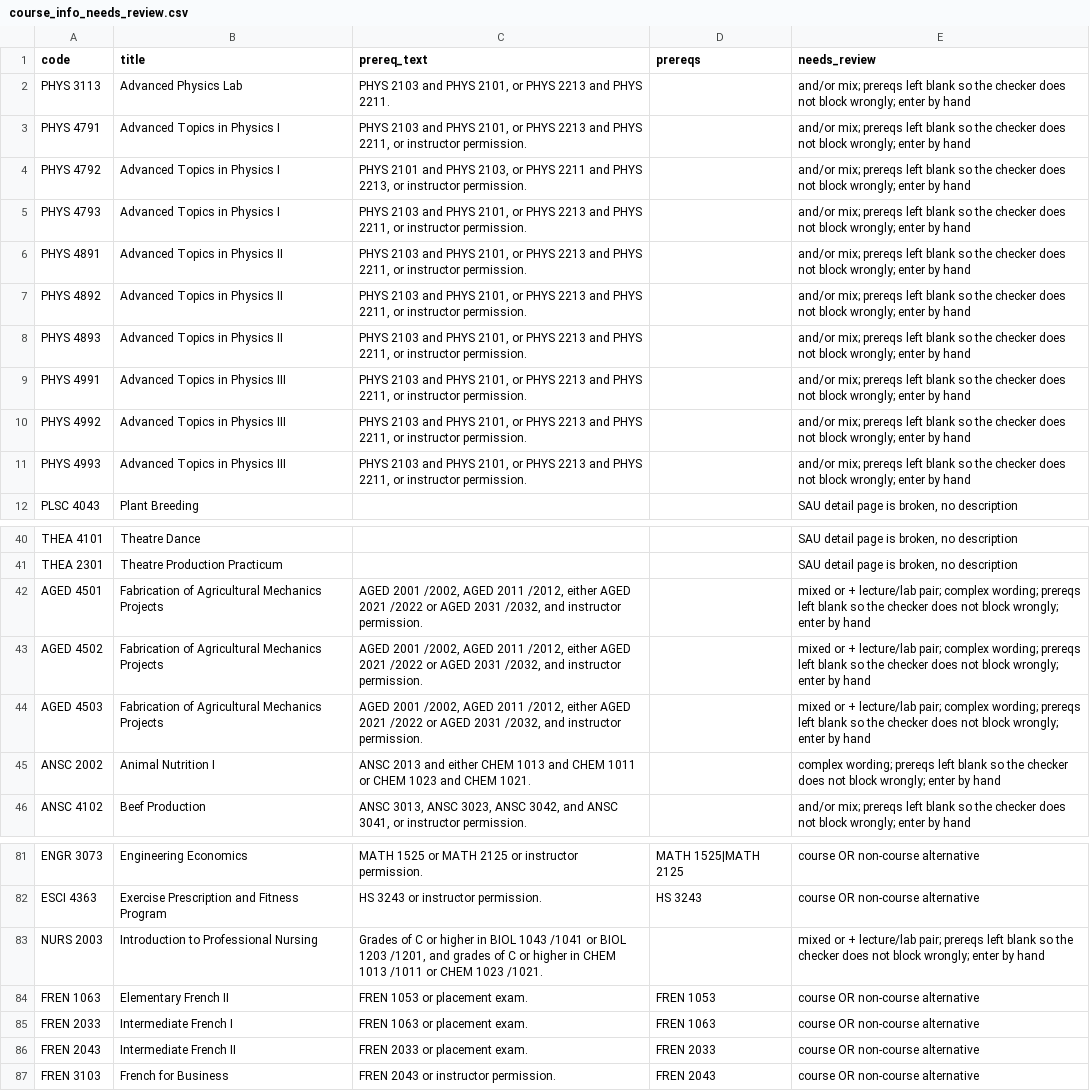
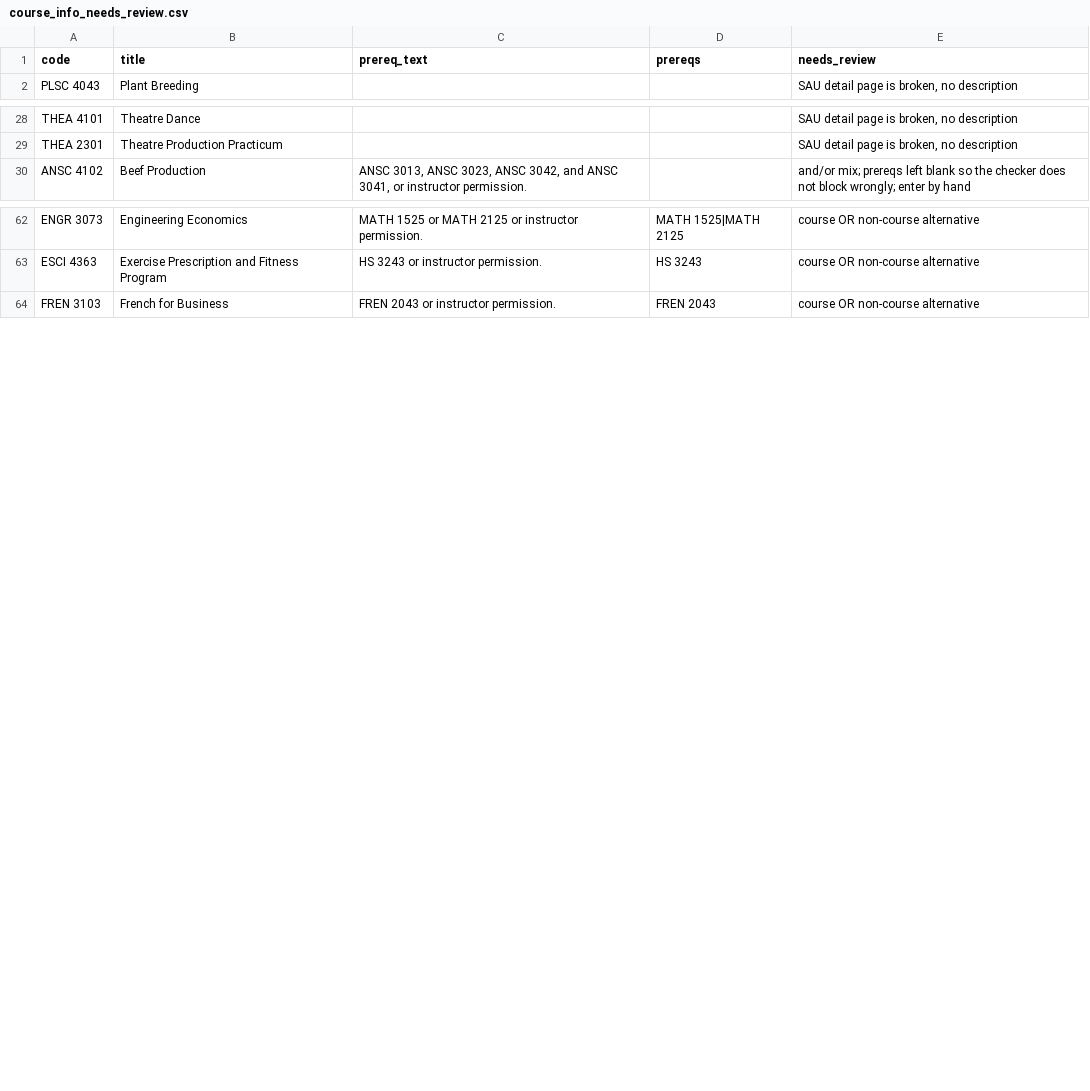
Before and after one commit to huaandy/Flowsaic, a CSV file: data/course_info_needs_review.csv, drawn as a sheet; only a part is shown, gaps mark what is left out; the diff covers the shown part only; the diff names each change by its address in the sheet, - before the commit and + after, or states it on an @@ line.

```diff
--- a/data/course_info_needs_review.csv
+++ b/data/course_info_needs_review.csv
-row 2: PHYS 3113 | Advanced Physics Lab | PHYS 2103 and PHYS 2101, or PHYS 2213 and PHYS 2211. |  | and/or mix; prereqs left blank so the checker does not block wrongly; enter by hand
-row 3: PHYS 4791 | Advanced Topics in Physics I | PHYS 2103 and PHYS 2101, or PHYS 2213 and PHYS 2211, or instructor permission. |  | and/or mix; prereqs left blank so the checker does not block wrongly; enter by hand
-row 4: PHYS 4792 | Advanced Topics in Physics I | PHYS 2101 and PHYS 2103, or PHYS 2211 and PHYS 2213, or instructor permission. |  | and/or mix; prereqs left blank so the checker does not block wrongly; enter by hand
-row 5: PHYS 4793 | Advanced Topics in Physics I | PHYS 2103 and PHYS 2101, or PHYS 2213 and PHYS 2211, or instructor permission. |  | and/or mix; prereqs left blank so the checker does not block wrongly; enter by hand
-row 6: PHYS 4891 | Advanced Topics in Physics II | PHYS 2103 and PHYS 2101, or PHYS 2213 and PHYS 2211, or instructor permission. |  | and/or mix; prereqs left blank so the checker does not block wrongly; enter by hand
-row 7: PHYS 4892 | Advanced Topics in Physics II | PHYS 2103 and PHYS 2101, or PHYS 2213 and PHYS 2211, or instructor permission. |  | and/or mix; prereqs left blank so the checker does not block wrongly; enter by hand
-row 8: PHYS 4893 | Advanced Topics in Physics II | PHYS 2103 and PHYS 2101, or PHYS 2213 and PHYS 2211, or instructor permission. |  | and/or mix; prereqs left blank so the checker does not block wrongly; enter by hand
-row 9: PHYS 4991 | Advanced Topics in Physics III | PHYS 2103 and PHYS 2101, or PHYS 2213 and PHYS 2211, or instructor permission. |  | and/or mix; prereqs left blank so the checker does not block wrongly; enter by hand
-row 10: PHYS 4992 | Advanced Topics in Physics III | PHYS 2103 and PHYS 2101, or PHYS 2213 and PHYS 2211, or instructor permission. |  | and/or mix; prereqs left blank so the checker does not block wrongly; enter by hand
-row 11: PHYS 4993 | Advanced Topics in Physics III | PHYS 2103 and PHYS 2101, or PHYS 2213 and PHYS 2211, or instructor permission. |  | and/or mix; prereqs left blank so the checker does not block wrongly; enter by hand
-row 42: AGED 4501 | Fabrication of Agricultural Mechanics Projects | AGED 2001 /2002, AGED 2011 /2012, either AGED 2021 /2022 or AGED 2031 /2032, and instructor permission. |  | mixed or + lecture/lab pair; complex wording; prereqs left blank so the checker does not block wrongly; enter by hand
-row 43: AGED 4502 | Fabrication of Agricultural Mechanics Projects | AGED 2001 /2002, AGED 2011 /2012, either AGED 2021 /2022 or AGED 2031 /2032, and instructor permission. |  | mixed or + lecture/lab pair; complex wording; prereqs left blank so the checker does not block wrongly; enter by hand
-row 44: AGED 4503 | Fabrication of Agricultural Mechanics Projects | AGED 2001 /2002, AGED 2011 /2012, either AGED 2021 /2022 or AGED 2031 /2032, and instructor permission. |  | mixed or + lecture/lab pair; complex wording; prereqs left blank so the checker does not block wrongly; enter by hand
-row 45: ANSC 2002 | Animal Nutrition I | ANSC 2013 and either CHEM 1013 and CHEM 1011 or CHEM 1023 and CHEM 1021. |  | complex wording; prereqs left blank so the checker does not block wrongly; enter by hand
-row 83: NURS 2003 | Introduction to Professional Nursing | Grades of C or higher in BIOL 1043 /1041 or BIOL 1203 /1201, and grades of C or higher in CHEM 1013 /1011 or CHEM 1023 /1021. |  | mixed or + lecture/lab pair; prereqs left blank so the checker does not block wrongly; enter by hand
-row 84: FREN 1063 | Elementary French II | FREN 1053 or placement exam. | FREN 1053 | course OR non-course alternative
-row 85: FREN 2033 | Intermediate French I | FREN 1063 or placement exam. | FREN 1063 | course OR non-course alternative
-row 86: FREN 2043 | Intermediate French II | FREN 2033 or placement exam. | FREN 2033 | course OR non-course alternative
```
Also changed, not shown: 8 removed rows and 2 edited cells elsewhere in this file, data/course_info.csv, 46 other files.
